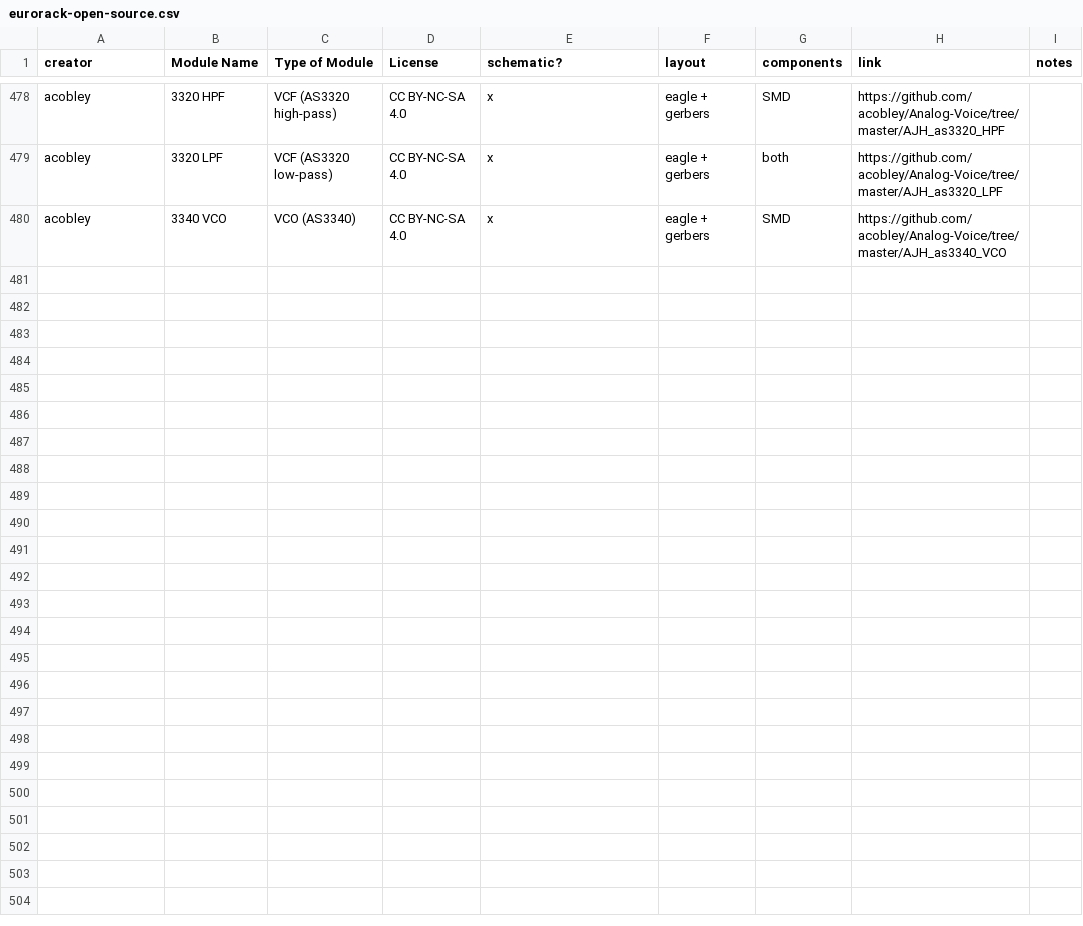
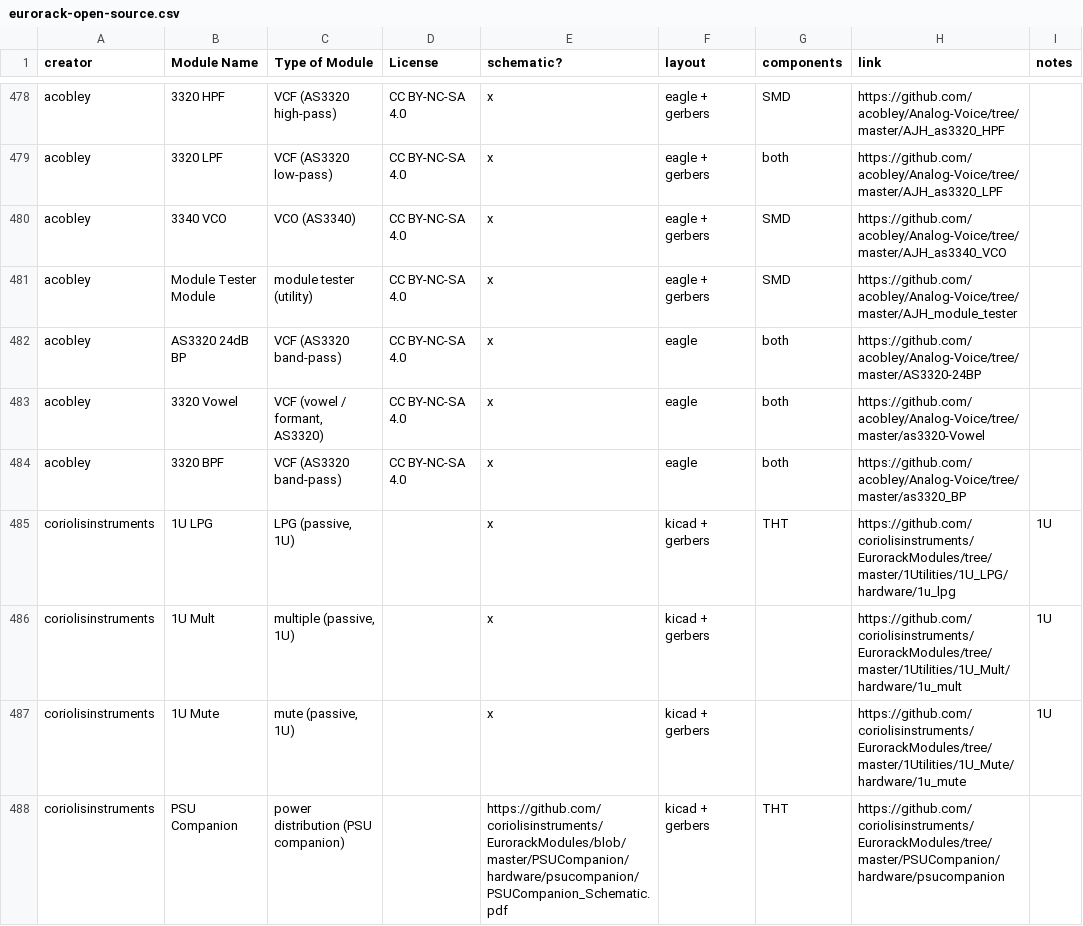
Before and after one commit to daaaaaaaaaniel/my-awesome-eurorack, a CSV file: eurorack-open-source.csv, drawn as a sheet; only a part is shown, gaps mark what is left out; the diff names each change by its address in the sheet, - before the commit and + after, or states it on an @@ line.

```diff
--- a/eurorack-open-source.csv
+++ b/eurorack-open-source.csv
+row 481: acobley | Module Tester Module | module tester (utility) | CC BY-NC-SA 4.0 | x | eagle + gerbers | SMD | https://github.com/acobley/Analog-Voice/tree/master/AJH_module_tester
+row 482: acobley | AS3320 24dB BP | VCF (AS3320 band-pass) | CC BY-NC-SA 4.0 | x | eagle | both | https://github.com/acobley/Analog-Voice/tree/master/AS3320-24BP
+row 483: acobley | 3320 Vowel | VCF (vowel / formant, AS3320) | CC BY-NC-SA 4.0 | x | eagle | both | https://github.com/acobley/Analog-Voice/tree/master/as3320-Vowel
+row 484: acobley | 3320 BPF | VCF (AS3320 band-pass) | CC BY-NC-SA 4.0 | x | eagle | both | https://github.com/acobley/Analog-Voice/tree/master/as3320_BP
+row 485: coriolisinstruments | 1U LPG | LPG (passive, 1U) |  | x | kicad + gerbers | THT | https://github.com/coriolisinstruments/EurorackModules/tree/master/1Utilities/1U_LPG/hardware/1u_lpg | 1U
+row 486: coriolisinstruments | 1U Mult | multiple (passive, 1U) |  | x | kicad + gerbers |  | https://github.com/coriolisinstruments/EurorackModules/tree/master/1Utilities/1U_Mult/hardware/1u_mult | 1U
+row 487: coriolisinstruments | 1U Mute | mute (passive, 1U) |  | x | kicad + gerbers |  | https://github.com/coriolisinstruments/EurorackModules/tree/master/1Utilities/1U_Mute/hardware/1u_mute | 1U
+row 488: coriolisinstruments | PSU Companion | power distribution (PSU companion) |  | https://github.com/coriolisinstruments/EurorackModules/blob/master/PSUCompanion/hardware/psucompanion/PSUCompanion_Schematic.pdf | kicad + gerbers | THT | https://github.com/coriolisinstruments/EurorackModules/tree/master/PSUCompanion/hardware/psucompanion
```
Also changed, not shown: data/deferred.tsv, data/modules.tsv, 5 other files.
